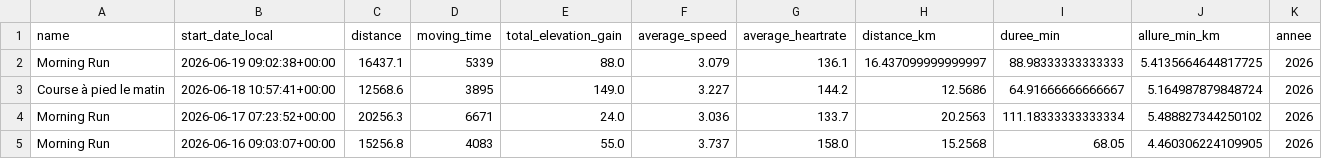
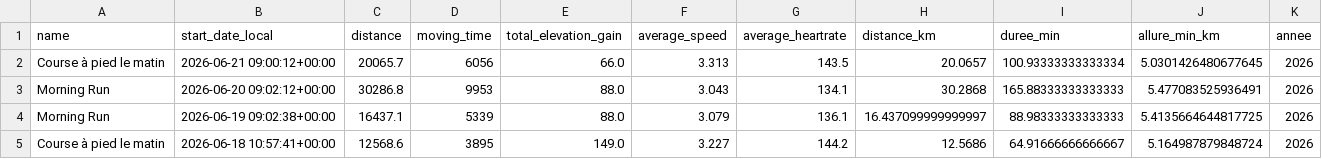
Before and after one commit to samuelpauldata/strava-running-analysis, a CSV file: strava_courses.csv, drawn as a sheet; only a part is shown; the shorter side is filled out with more unchanged rows.

```diff
--- a/strava_courses.csv
+++ b/strava_courses.csv
@@ -1,2 +1,4 @@
 name,start_date_local,distance,moving_time,total_elevation_gain,average_speed,average_heartrate,distance_km,duree_min,allure_min_km,annee
+Course à pied le matin,2026-06-21 09:00:12+00:00,20065.7,6056,66.0,3.313,143.5,20.0657,100.93333333333334,5.0301426480677645,2026
+Morning Run,2026-06-20 09:02:12+00:00,30286.8,9953,88.0,3.043,134.1,30.2868,165.88333333333333,5.477083525936491,2026
 Morning Run,2026-06-19 09:02:38+00:00,16437.1,5339,88.0,3.079,136.1,16.437099999999997,88.98333333333333,5.4135664644817725,2026
```
Also changed, not shown: 1 other file.
